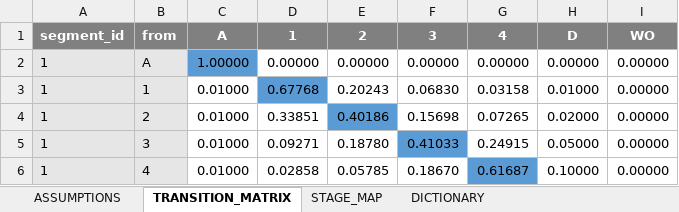
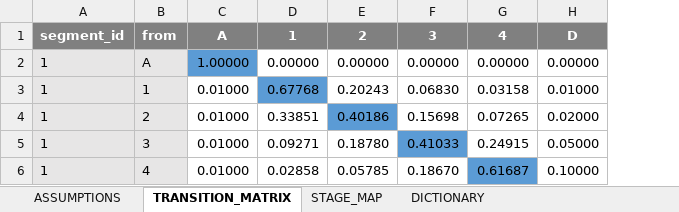
Before and after one commit to gbisschoff/Z-model, an Excel workbook: data/ASSUMPTIONS.xlsx, sheet TRANSITION_MATRIX, drawn as a sheet; only a part is shown; values as stored, in another font and other column widths than the file's, no borders; charts and pictures not drawn; the diff covers the shown part only; the diff names each change by its address in the sheet, - before the commit and + after, or states it on an @@ line.

Commit message:
move PWO calculations from Excel template to the code.

```diff
--- a/data/ASSUMPTIONS.xlsx (sheet TRANSITION_MATRIX)
+++ b/data/ASSUMPTIONS.xlsx (sheet TRANSITION_MATRIX)
-column I, rows 1-6: WO | 0.00000 | 0.00000 | 0.00000 | 0.00000 | 0.00000
```
Also changed, not shown: 5 removed rows and 10 edited cells elsewhere in this sheet, sheet ASSUMPTIONS, sheet DICTIONARY, charts or pictures, 5 other files.
